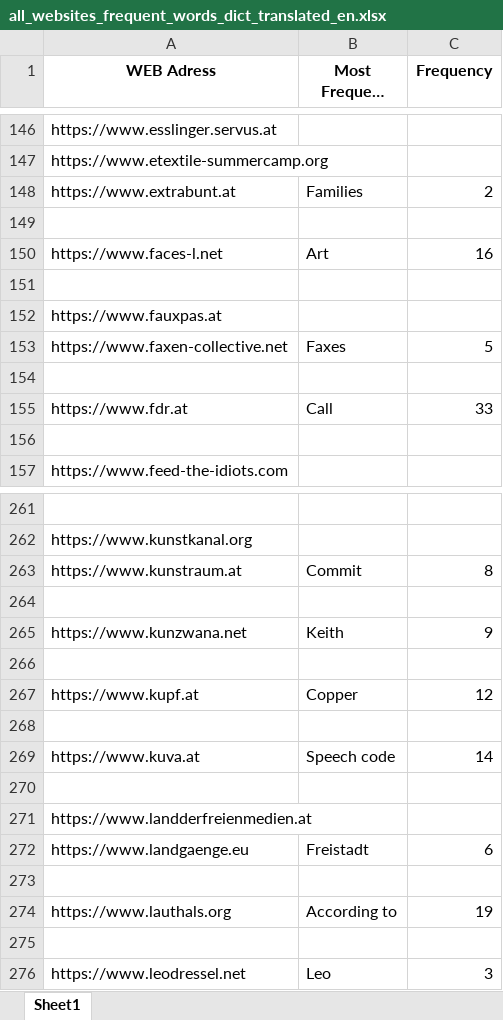
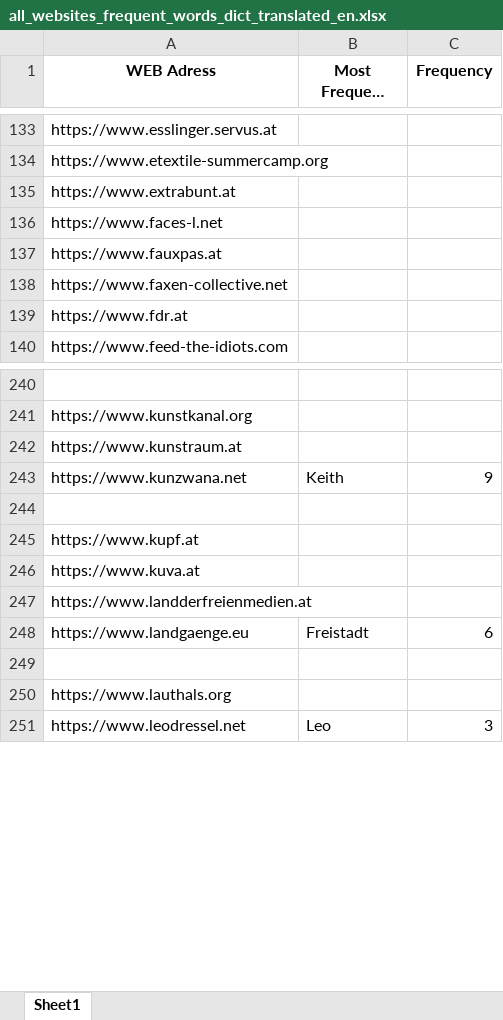
Before and after one commit to KeremDUZENLI/python-bs4-web-scraping, an Excel workbook: output/frequent_words/excel/all_websites_frequent_words_dict_translated_en.xlsx, sheet Sheet1, drawn as a sheet; only a part is shown, gaps mark what is left out; long unchanged cells end in …; values as stored, in another font and other column widths than the file's, no borders; removed rows and columns are numbered as before the commit, all else as after; the diff covers the shown part only; the diff names each change by its address in the sheet, - before the commit and + after, or states it on an @@ line.

```diff
--- a/output/frequent_words/excel/all_websites_frequent_words_dict_translated_en.xlsx (sheet Sheet1)
+++ b/output/frequent_words/excel/all_websites_frequent_words_dict_translated_en.xlsx (sheet Sheet1)
-B135 (Most Frequent Words): Families
+B135 (Most Frequent Words): (empty)
-C135 (Frequency): 2
+C135 (Frequency): (empty)
-row 149: (empty)
-B136 (Most Frequent Words): Art
+B136 (Most Frequent Words): (empty)
-C136 (Frequency): 16
+C136 (Frequency): (empty)
-row 151: (empty)
-B138 (Most Frequent Words): Faxes
+B138 (Most Frequent Words): (empty)
-C138 (Frequency): 5
+C138 (Frequency): (empty)
-row 154: (empty)
-B139 (Most Frequent Words): Call
+B139 (Most Frequent Words): (empty)
-C139 (Frequency): 33
+C139 (Frequency): (empty)
-row 156: (empty)
-B242 (Most Frequent Words): Commit
+B242 (Most Frequent Words): (empty)
-C242 (Frequency): 8
+C242 (Frequency): (empty)
-row 264: (empty)
-B245 (Most Frequent Words): Copper
+B245 (Most Frequent Words): (empty)
-C245 (Frequency): 12
+C245 (Frequency): (empty)
-row 268: (empty)
-B246 (Most Frequent Words): Speech code
+B246 (Most Frequent Words): (empty)
-C246 (Frequency): 14
+C246 (Frequency): (empty)
-row 270: (empty)
-B250 (Most Frequent Words): According to
+B250 (Most Frequent Words): (empty)
-C250 (Frequency): 19
+C250 (Frequency): (empty)
-row 275: (empty)
```
Also changed, not shown: 37 removed rows and 79 edited cells elsewhere in this sheet, output/common_words/excel/common_words_among_websites_dict.xlsx, output/common_words/excel/common_words_among_websites_dict_translated_de.xlsx, 19 other files.
